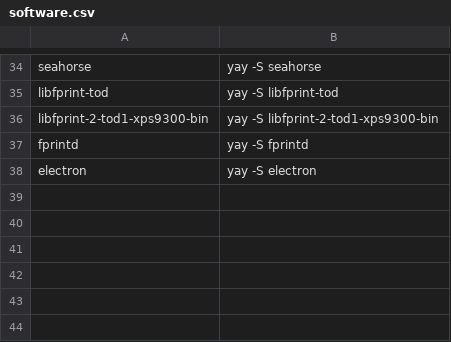
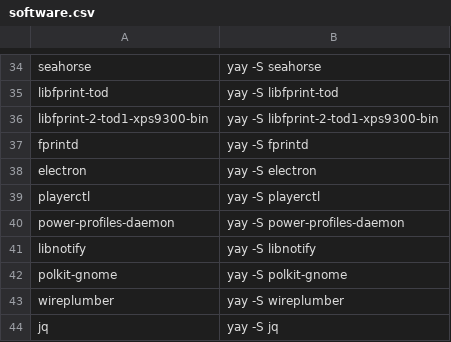
Before and after one commit to Iconejey/arch-hypr, a CSV file: software.csv, drawn as a sheet; only a part is shown, gaps mark what is left out.

```diff
--- a/software.csv
+++ b/software.csv
@@ -38 +38,7 @@ fprintd,yay -S fprintd
 electron,yay -S electron
+playerctl,yay -S playerctl
+power-profiles-daemon,yay -S power-profiles-daemon
+libnotify,yay -S libnotify
+polkit-gnome,yay -S polkit-gnome
+wireplumber,yay -S wireplumber
+jq,yay -S jq
```
Also changed, not shown: 2 other files.
